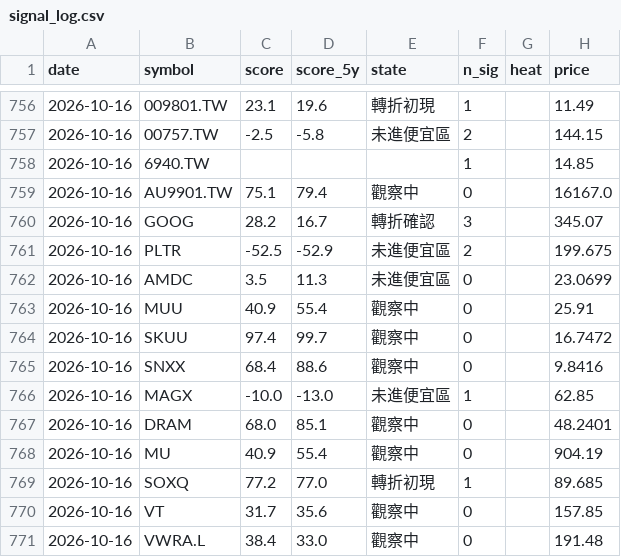
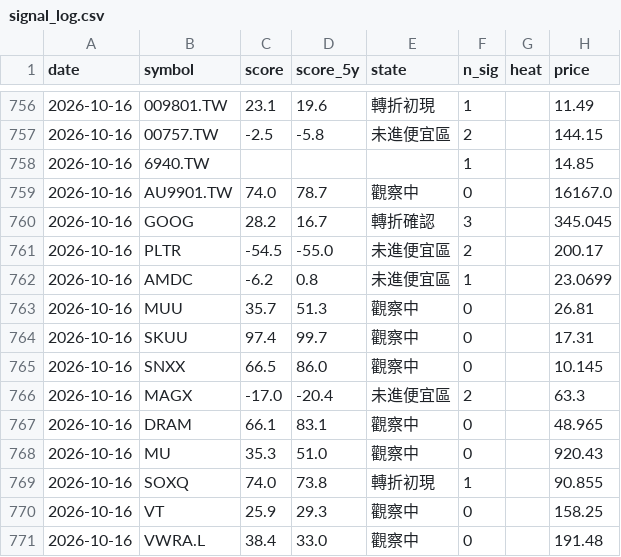
Before and after one commit to BeckWang888/cheap-dashboard, a CSV file: state/signal_log.csv, drawn as a sheet; only a part is shown, gaps mark what is left out; the diff covers the shown part only.

```diff
--- a/state/signal_log.csv
+++ b/state/signal_log.csv
@@ -758,14 +758,14 @@ date,symbol,score,score_5y,state,n_sig,heat,price
 2026-10-16,6940.TW,,,,1,,14.85
-2026-10-16,AU9901.TW,75.1,79.4,觀察中,0,,16167.0
-2026-10-16,GOOG,28.2,16.7,轉折確認,3,,345.07
-2026-10-16,PLTR,-52.5,-52.9,未進便宜區,2,,199.675
-2026-10-16,AMDC,3.5,11.3,未進便宜區,0,,23.0699
-2026-10-16,MUU,40.9,55.4,觀察中,0,,25.91
-2026-10-16,SKUU,97.4,99.7,觀察中,0,,16.7472
-2026-10-16,SNXX,68.4,88.6,觀察中,0,,9.8416
-2026-10-16,MAGX,-10.0,-13.0,未進便宜區,1,,62.85
-2026-10-16,DRAM,68.0,85.1,觀察中,0,,48.2401
-2026-10-16,MU,40.9,55.4,觀察中,0,,904.19
-2026-10-16,SOXQ,77.2,77.0,轉折初現,1,,89.685
-2026-10-16,VT,31.7,35.6,觀察中,0,,157.85
+2026-10-16,AU9901.TW,74.0,78.7,觀察中,0,,16167.0
+2026-10-16,GOOG,28.2,16.7,轉折確認,3,,345.045
+2026-10-16,PLTR,-54.5,-55.0,未進便宜區,2,,200.17
+2026-10-16,AMDC,-6.2,0.8,未進便宜區,1,,23.0699
+2026-10-16,MUU,35.7,51.3,觀察中,0,,26.81
+2026-10-16,SKUU,97.4,99.7,觀察中,0,,17.31
+2026-10-16,SNXX,66.5,86.0,觀察中,0,,10.145
+2026-10-16,MAGX,-17.0,-20.4,未進便宜區,2,,63.3
+2026-10-16,DRAM,66.1,83.1,觀察中,0,,48.965
+2026-10-16,MU,35.3,51.0,觀察中,0,,920.43
+2026-10-16,SOXQ,74.0,73.8,轉折初現,1,,90.855
+2026-10-16,VT,25.9,29.3,觀察中,0,,158.25
 2026-10-16,VWRA.L,38.4,33.0,觀察中,0,,191.48
```
Also changed, not shown: 135 edited cells elsewhere in this file, 1 other file.
